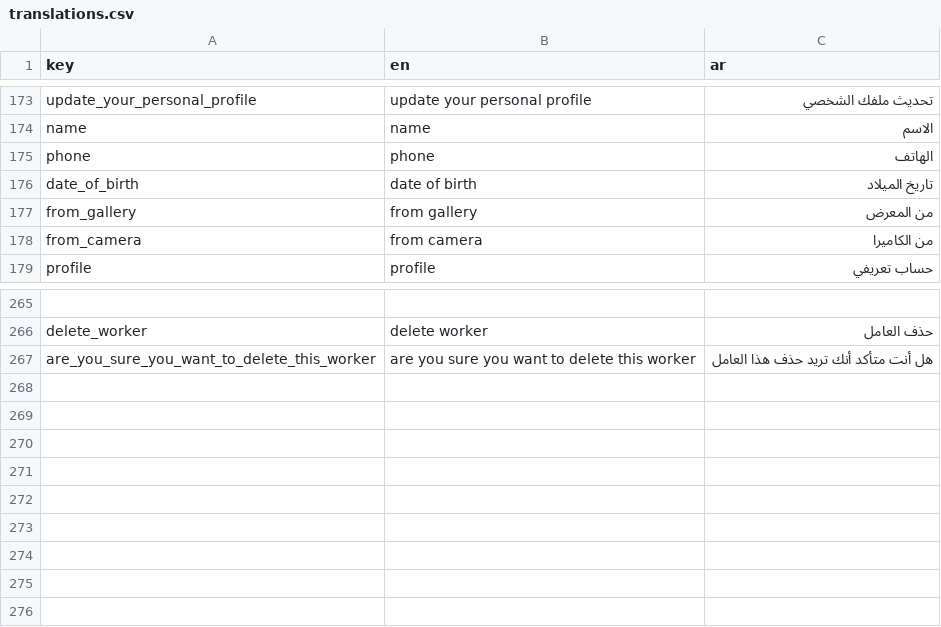
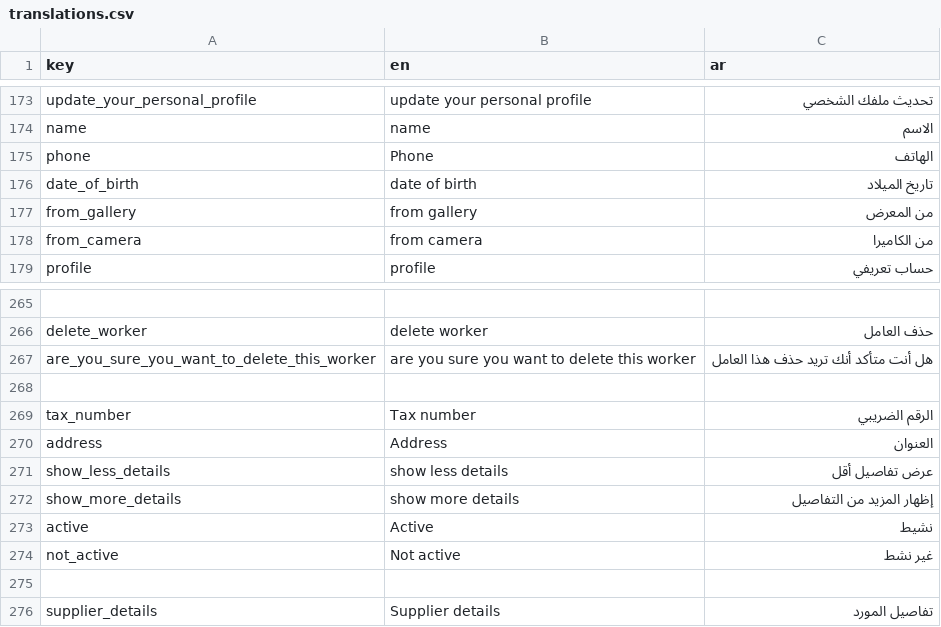
Before and after one commit to El-Baltagy/mkaweel, a CSV file: assets/l10n/translations.csv, drawn as a sheet; only a part is shown, gaps mark what is left out.

Commit message:
implement Tasks feature module and update file generation scripts
- **Tasks Feature**:
    - Create `TasksCubit` and `TasksLoaded` state to manage task-related business logic and state transitions.
    - Implement `TasksRepo` and `TasksService` to handle data fetching and repository pattern requirements.
    - Add `TasksPage` UI component with a corresponding `TasksPageBaseState` mixin for lifecycle management.
    - Register `TasksRepo`, `TasksService`, and `TasksCubit` in the dependency injection container (`AppLocator`).
    - Define and register `TasksRoute` in the application router.

- **Tools & Scripts**:
    - Update `main_script.dart` to enforce stricter `List<String>` typing for command-line arguments.
    - Refactor `ui_added_files.dart` to use `PathConstants().tolowerCasTheFirstCharachter` for cubit naming, replacing a legacy string extension.
    - Clean up unused imports in the file generation utility.

```diff
--- a/assets/l10n/translations.csv
+++ b/assets/l10n/translations.csv
@@ -174,3 +174,3 @@ update_your_personal_profile,update your personal profile,تحديث ملفك ا
  name,name,الاسم
-phone,phone,الهاتف
+phone,Phone,الهاتف
 date_of_birth,date of birth,تاريخ الميلاد
@@ -267 +267,10 @@ delete_worker,delete worker,حذف العامل
 are_you_sure_you_want_to_delete_this_worker,are you sure you want to delete this worker,هل أنت متأكد أنك تريد حذف هذا العامل
+
+tax_number,Tax number,الرقم الضريبي
+address,Address,العنوان
+show_less_details,show less details,عرض تفاصيل أقل
+show_more_details,show more details,إظهار المزيد من التفاصيل
+active,Active,نشيط
+not_active,Not active,غير نشط
+
+supplier_details,Supplier details,تفاصيل المورد
```
Also changed, not shown: 13 other files.
